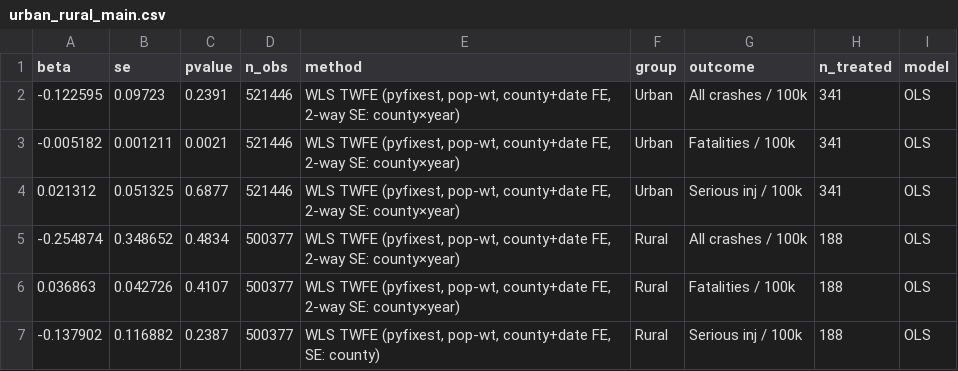
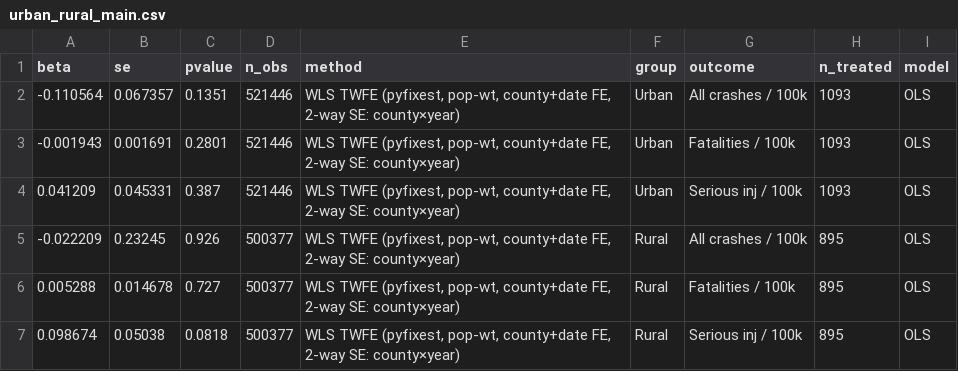
Before and after one commit to garyson03152003/Amber-alert-death, a CSV file: output/tables/urban_rural_main.csv, drawn as a sheet.

```diff
--- a/output/tables/urban_rural_main.csv
+++ b/output/tables/urban_rural_main.csv
@@ -1,7 +1,7 @@
 beta,se,pvalue,n_obs,method,group,outcome,n_treated,model
--0.122595,0.09723,0.2391,521446,"WLS TWFE (pyfixest, pop-wt, county+date FE, 2-way SE: county×year)",Urban,All crashes / 100k,341,OLS
--0.005182,0.001211,0.0021,521446,"WLS TWFE (pyfixest, pop-wt, county+date FE, 2-way SE: county×year)",Urban,Fatalities / 100k,341,OLS
-0.021312,0.051325,0.6877,521446,"WLS TWFE (pyfixest, pop-wt, county+date FE, 2-way SE: county×year)",Urban,Serious inj / 100k,341,OLS
--0.254874,0.348652,0.4834,500377,"WLS TWFE (pyfixest, pop-wt, county+date FE, 2-way SE: county×year)",Rural,All crashes / 100k,188,OLS
-0.036863,0.042726,0.4107,500377,"WLS TWFE (pyfixest, pop-wt, county+date FE, 2-way SE: county×year)",Rural,Fatalities / 100k,188,OLS
--0.137902,0.116882,0.2387,500377,"WLS TWFE (pyfixest, pop-wt, county+date FE, SE: county)",Rural,Serious inj / 100k,188,OLS
+-0.110564,0.067357,0.1351,521446,"WLS TWFE (pyfixest, pop-wt, county+date FE, 2-way SE: county×year)",Urban,All crashes / 100k,1093,OLS
+-0.001943,0.001691,0.2801,521446,"WLS TWFE (pyfixest, pop-wt, county+date FE, 2-way SE: county×year)",Urban,Fatalities / 100k,1093,OLS
+0.041209,0.045331,0.387,521446,"WLS TWFE (pyfixest, pop-wt, county+date FE, 2-way SE: county×year)",Urban,Serious inj / 100k,1093,OLS
+-0.022209,0.23245,0.926,500377,"WLS TWFE (pyfixest, pop-wt, county+date FE, 2-way SE: county×year)",Rural,All crashes / 100k,895,OLS
+0.005288,0.014678,0.727,500377,"WLS TWFE (pyfixest, pop-wt, county+date FE, 2-way SE: county×year)",Rural,Fatalities / 100k,895,OLS
+0.098674,0.05038,0.0818,500377,"WLS TWFE (pyfixest, pop-wt, county+date FE, 2-way SE: county×year)",Rural,Serious inj / 100k,895,OLS
```
Also changed, not shown: output/tables/sleep_phase_analysis.csv, output/tables/state_dot_analysis.csv, 3 other files.
